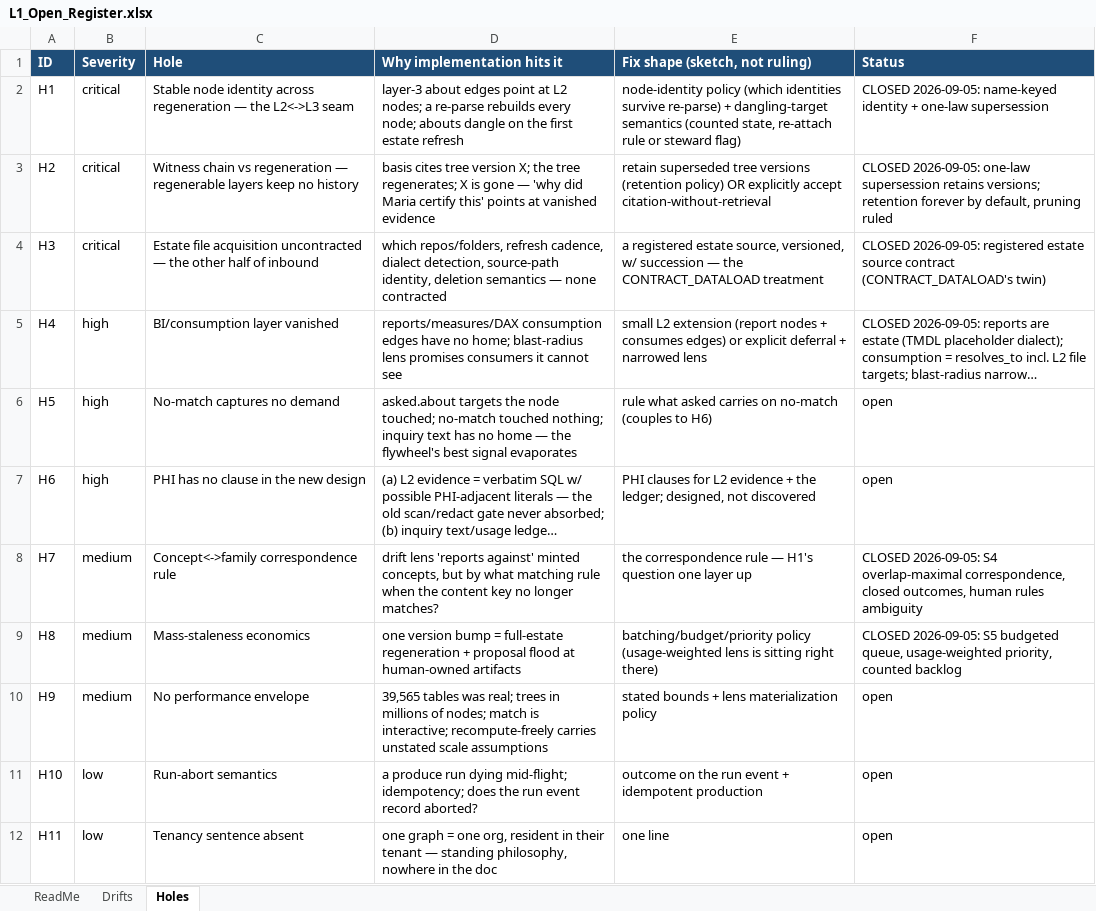
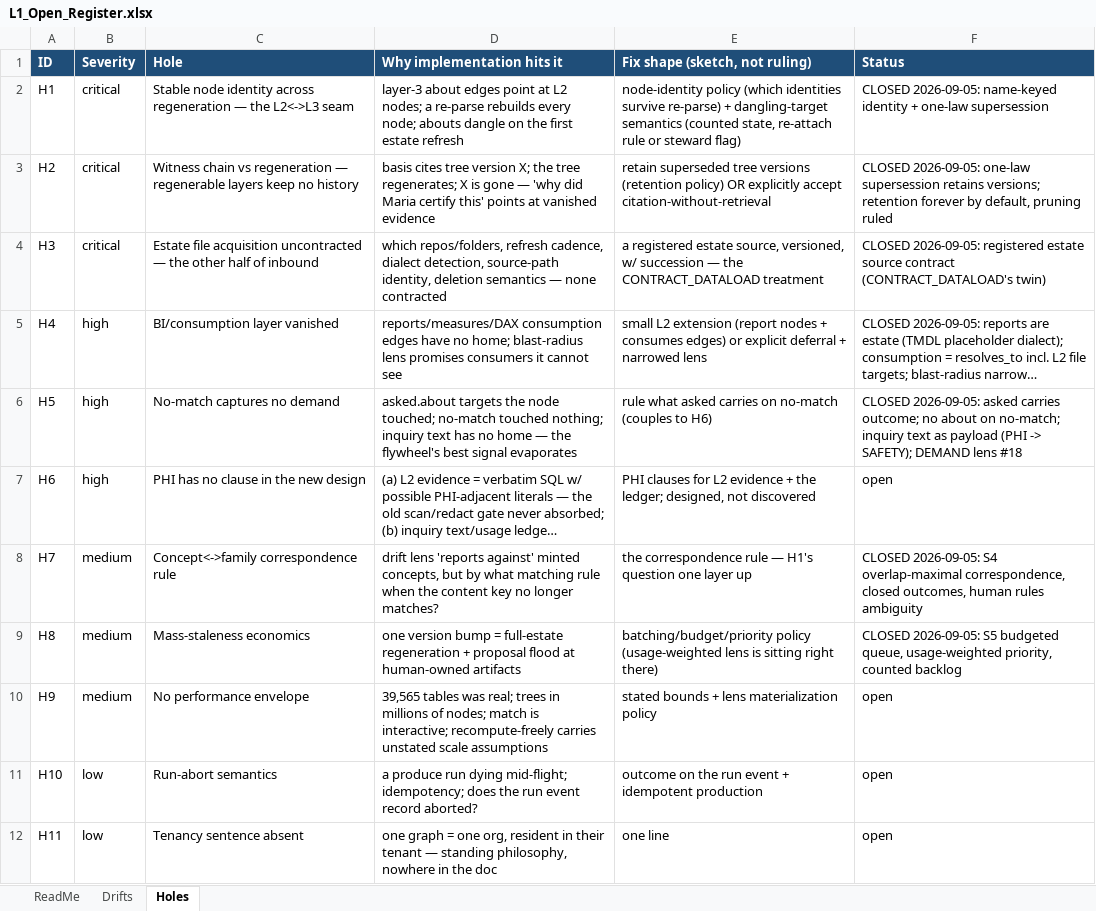
Before and after one commit to sunnyzhengai/sql-query-agent, an Excel workbook: AIVIA_Design/L1_Open_Register.xlsx, sheet Holes, drawn as a sheet; long unchanged cells end in …; values as stored, in another font and other column widths than the file's, no borders; the diff names each change by its address in the sheet, - before the commit and + after, or states it on an @@ line.

```diff
--- a/AIVIA_Design/L1_Open_Register.xlsx (sheet Holes)
+++ b/AIVIA_Design/L1_Open_Register.xlsx (sheet Holes)
-F6 (Status): open
+F6 (Status): CLOSED 2026-09-05: asked carries outcome; no about on no-match; inquiry text as payload (PHI -> SAFETY); DEMAND lens #18
```
Also changed, not shown: 1 other file.
